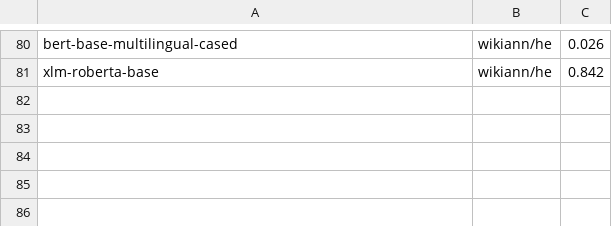
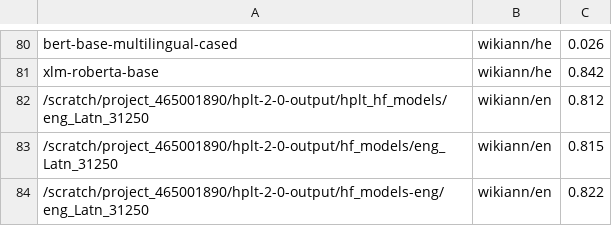
Before and after one commit to hplt-project/HPLT-WP4, a TSV file: evaluation/ner/ner_results.tsv, drawn as a sheet; only a part is shown, gaps mark what is left out; the diff names each change by its address in the sheet, - before the commit and + after, or states it on an @@ line.

```diff
--- a/evaluation/ner/ner_results.tsv
+++ b/evaluation/ner/ner_results.tsv
+row 82: /scratch/project_465001890/hplt-2-0-output/hplt_hf_models/eng_Latn_31250 | wikiann/en | 0.812
+row 83: /scratch/project_465001890/hplt-2-0-output/hf_models/eng_Latn_31250 | wikiann/en | 0.815
+row 84: /scratch/project_465001890/hplt-2-0-output/hf_models-eng/eng_Latn_31250 | wikiann/en | 0.822
```
Also changed, not shown: 9 other files.
